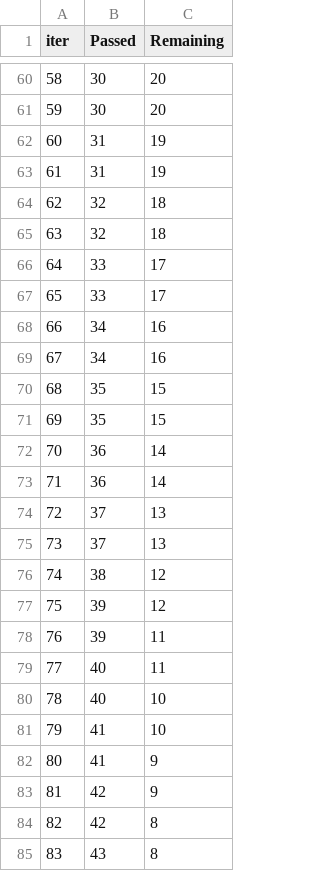
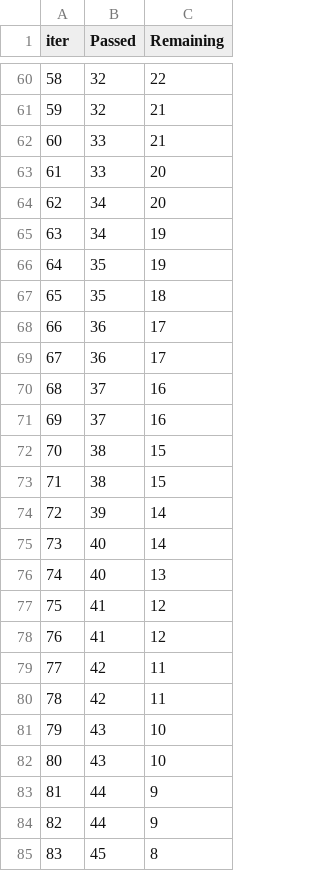
Before and after one commit to shivamm070402/ENDTOENDPROJECT, a TSV file: catboost_info/time_left.tsv, drawn as a sheet; only a part is shown, gaps mark what is left out; the diff covers the shown part only.

```diff
--- a/catboost_info/time_left.tsv
+++ b/catboost_info/time_left.tsv
@@ -60,26 +60,26 @@ iter	Passed	Remaining
-58	30	20
-59	30	20
-60	31	19
-61	31	19
-62	32	18
-63	32	18
-64	33	17
-65	33	17
-66	34	16
-67	34	16
-68	35	15
-69	35	15
-70	36	14
-71	36	14
-72	37	13
-73	37	13
-74	38	12
-75	39	12
-76	39	11
-77	40	11
-78	40	10
-79	41	10
-80	41	9
-81	42	9
-82	42	8
-83	43	8
+58	32	22
+59	32	21
+60	33	21
+61	33	20
+62	34	20
+63	34	19
+64	35	19
+65	35	18
+66	36	17
+67	36	17
+68	37	16
+69	37	16
+70	38	15
+71	38	15
+72	39	14
+73	40	14
+74	40	13
+75	41	12
+76	41	12
+77	42	11
+78	42	11
+79	43	10
+80	43	10
+81	44	9
+82	44	9
+83	45	8
```
Also changed, not shown: 134 edited cells elsewhere in this file, 2 other files.
